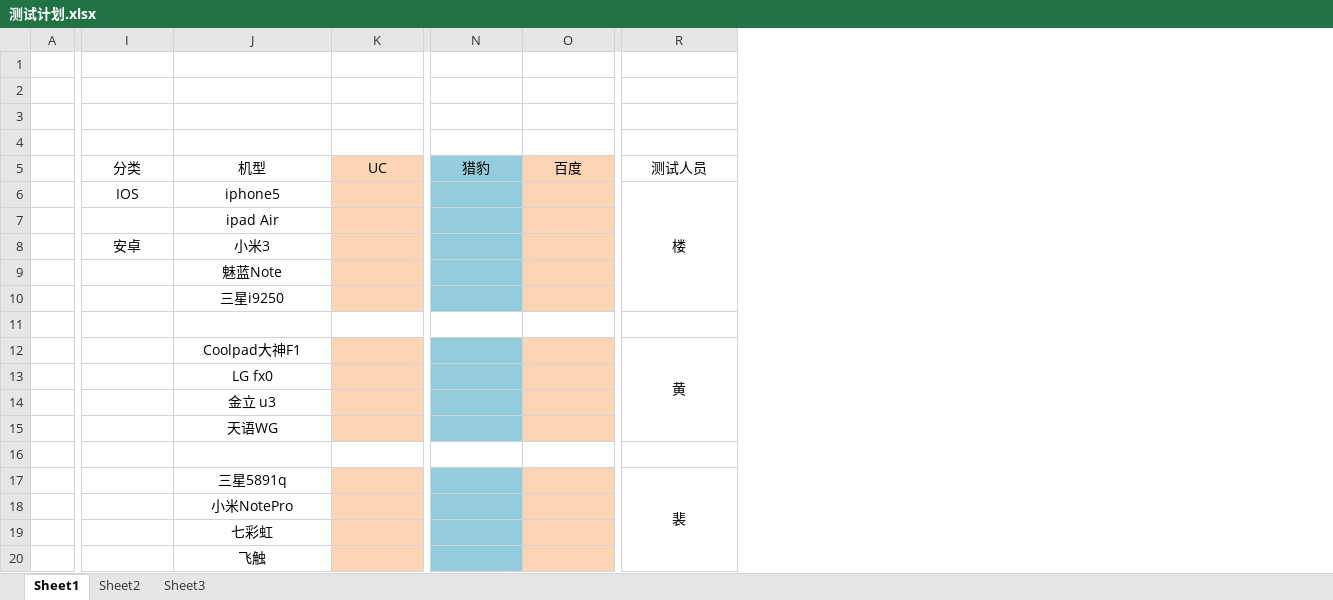
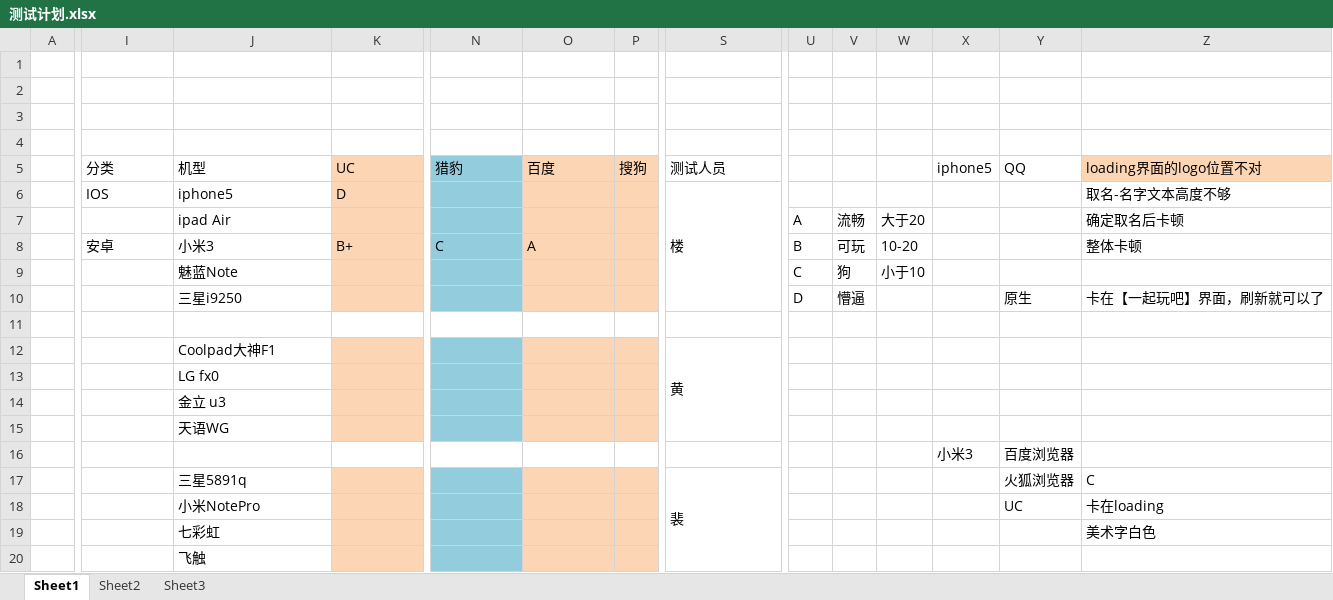
Before and after one commit to sgtcloud/sgtcloud-ossgame-project-zero, an Excel workbook: doc/测试计划/测试计划.xlsx, sheet Sheet1, drawn as a sheet; only a part is shown, gaps mark what is left out; values as stored, in another font and other column widths than the file's, no borders; charts and pictures not drawn; removed rows and columns are numbered as before the commit, all else as after; rows hold the shown columns only; the diff covers the shown part only; the diff names each change by its address in the sheet, - before the commit and + after, or states it on an @@ line.

Commit message:
1.

```diff
--- a/doc/测试计划/测试计划.xlsx (sheet Sheet1)
+++ b/doc/测试计划/测试计划.xlsx (sheet Sheet1)
+column P, row 5: 搜狗
+column U, row 7: A; row 10: D
+column V, row 7: 流畅; row 10: 懵逼
+column W, row 7: 大于20
+column X, row 5: iphone5; row 16: 小米3
+column Y, row 5: QQ; rows 10-18: 原生 |  |  |  |  |  | 百度浏览器 | 火狐浏览器 | UC
+column Z, rows 5-7: loading界面的logo位置不对 | 取名-名字文本高度不够 | 确定取名后卡顿; rows 10-19: 卡在【一起玩吧】界面，刷新就可以了 |  |  |  |  |  |  | C | 卡在loading | 美术字白色
-I5:O5 alignment: center
+I5:O5 alignment: left
-S5 alignment: center
+S5 alignment: left
-I6:J6 alignment: center
+I6:J6 alignment: left
-K6: (empty)
+K6: D
-S6 alignment: center
+S6 alignment: left
-J7 alignment: center
+J7 alignment: left
-row 8:  | 安卓 | 小米3
-row 9:  |  | 魅蓝Note
+row 8:  | 安卓 | 小米3 | B+ | C | A |  |  | B | 可玩 | 10-20 |  |  | 整体卡顿
+row 9:  |  | 魅蓝Note |  |  |  |  |  | C | 狗 | 小于10
-J10 alignment: center
+J10 alignment: left
-J12:J15 alignment: center
+J12:J15 alignment: left
-S12 alignment: center
+S12 alignment: left
-row 16: (empty)
+row 16:  |  |  |  |  |  |  |  |  |  |  | 小米3 | 百度浏览器
-J17:J20 alignment: center
+J17:J20 alignment: left
-S17 alignment: center
+S17 alignment: left
```
Also changed, not shown: 1 added column and cell formats elsewhere in this sheet, charts or pictures.
